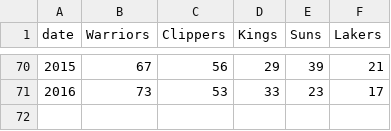
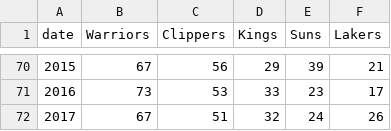
Before and after one commit to dweld13/Pacific-Division-D3, a CSV file: Pacific.csv, drawn as a sheet; only a part is shown, gaps mark what is left out.

```diff
--- a/Pacific.csv
+++ b/Pacific.csv
@@ -71 +71,2 @@ date,Warriors,Clippers,Kings,Suns,Lakers
 2016,73,53,33,23,17
+2017,67,51,32,24,26
```
Also changed, not shown: 1 other file.
